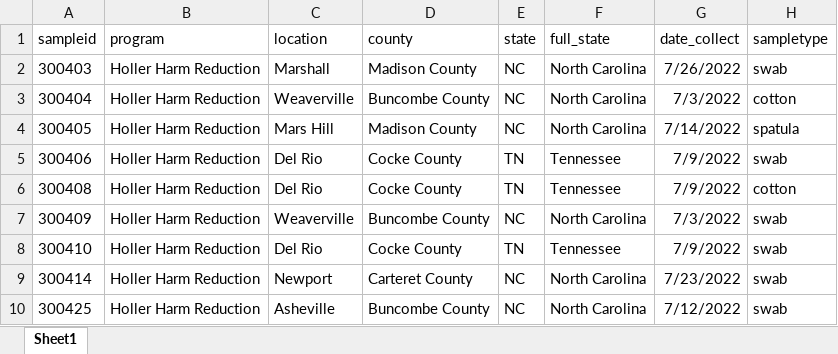
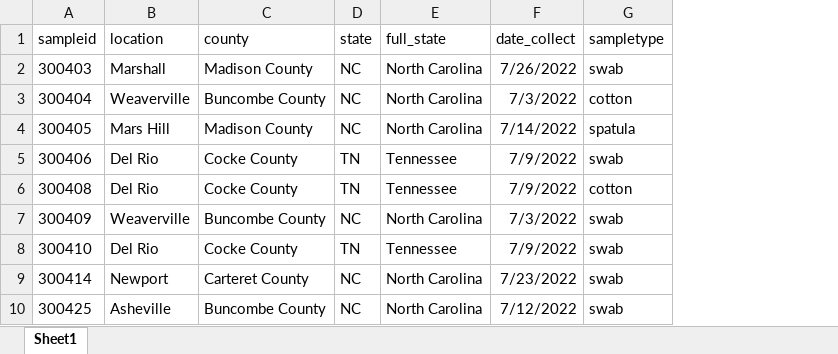
Before and after one commit to opioiddatalab/drugchecking, an Excel workbook: datasets/selfservice/hnc/analysis_dataset.xlsx, sheet Sheet1, drawn as a sheet; only a part is shown; values as stored, in another font and other column widths than the file's, no borders; the diff names each change by its address in the sheet, - before the commit and + after, or states it on an @@ line.

```diff
--- a/datasets/selfservice/hnc/analysis_dataset.xlsx (sheet Sheet1)
+++ b/datasets/selfservice/hnc/analysis_dataset.xlsx (sheet Sheet1)
-column B (program), rows 2-10: all Holler Harm Reduction
```
Also changed, not shown: datasets/selfservice/hnc/lab_detail.xlsx, 5 other files.
